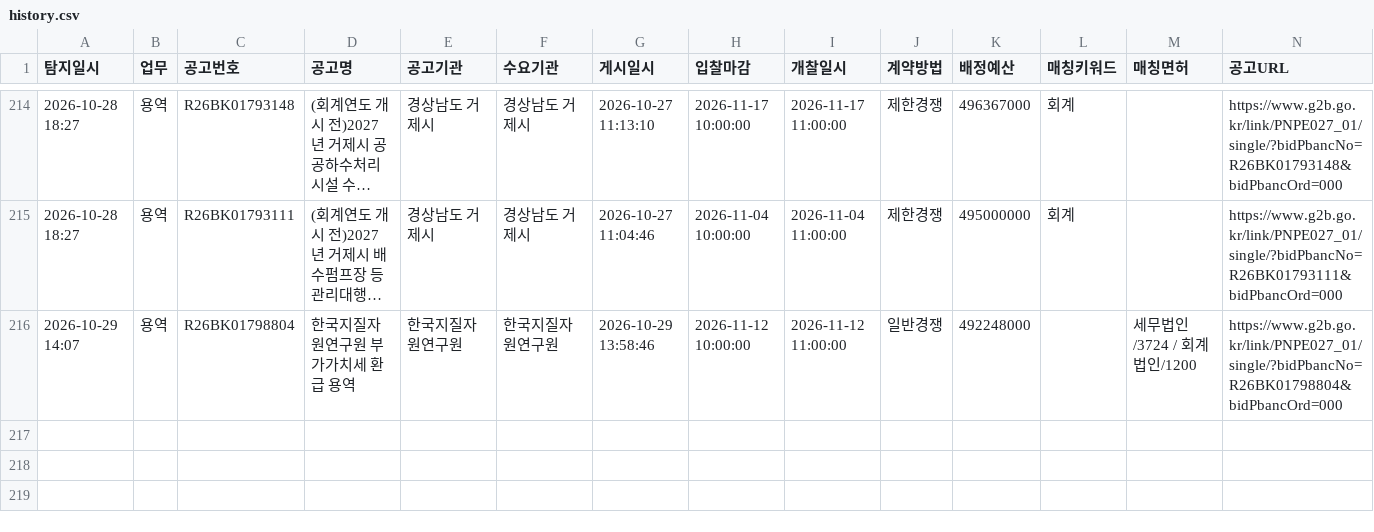
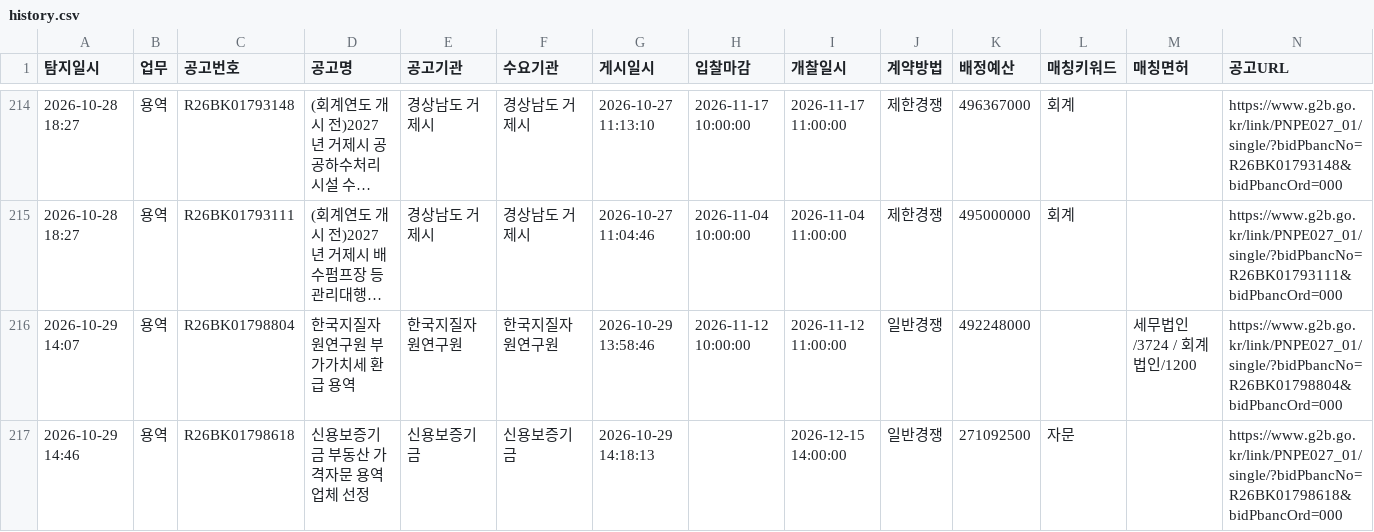
Before and after one commit to crouz070-afk/g2b-bid-alert, a CSV file: history.csv, drawn as a sheet; only a part is shown, gaps mark what is left out; long unchanged cells end in ….

```diff
--- a/history.csv
+++ b/history.csv
@@ -216 +216,2 @@
 2026-10-29 14:07,용역,R26BK01798804,한국지질자원연구원 부가가치세 환급 용역,한국지질자원연구원,한국지질자원연구원,2026-10-29 13:58:46,2026-11-12 10:00:00,2026-11-12 11:00:00,일반경쟁,492248000,,세무법인/3724 / 회계법인/1200,https://www.g2b.go.kr/link/PNPE027_01/single/?bidPbancNo=R26BK01798804&bidPbancOrd=000
+2026-10-29 14:46,용역,R26BK01798618,신용보증기금 부동산 가격자문 용역업체 선정,신용보증기금,신용보증기금,2026-10-29 14:18:13,,2026-12-15 14:00:00,일반경쟁,271092500,자문,,https://www.g2b.go.kr/link/PNPE027_01/single/?bidPbancNo=R26BK01798618&bidPbancOrd=000
```
Also changed, not shown: 2 other files.
